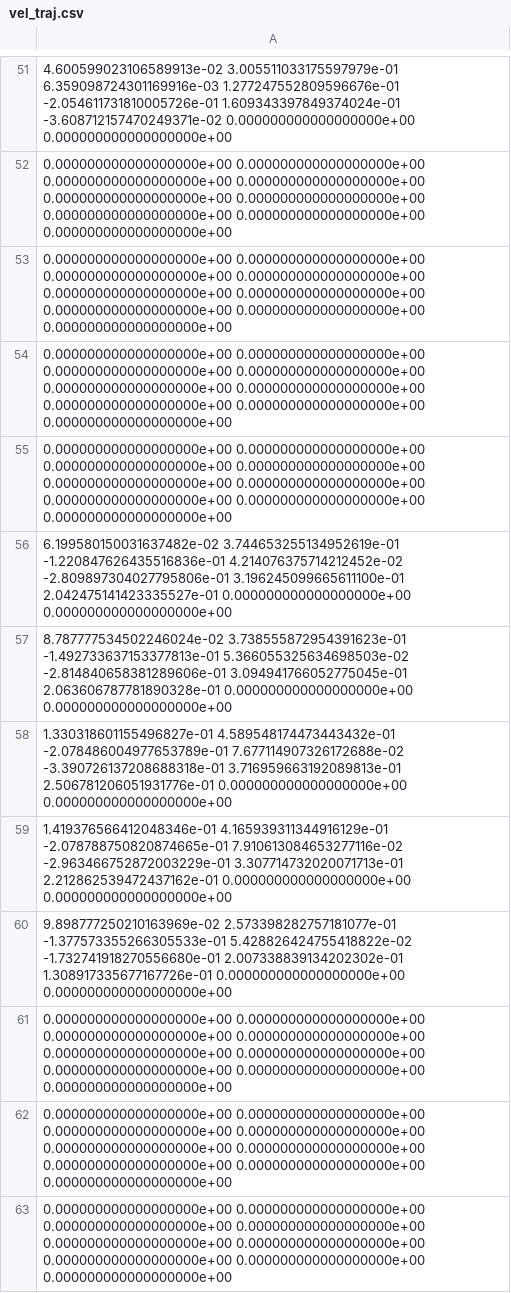
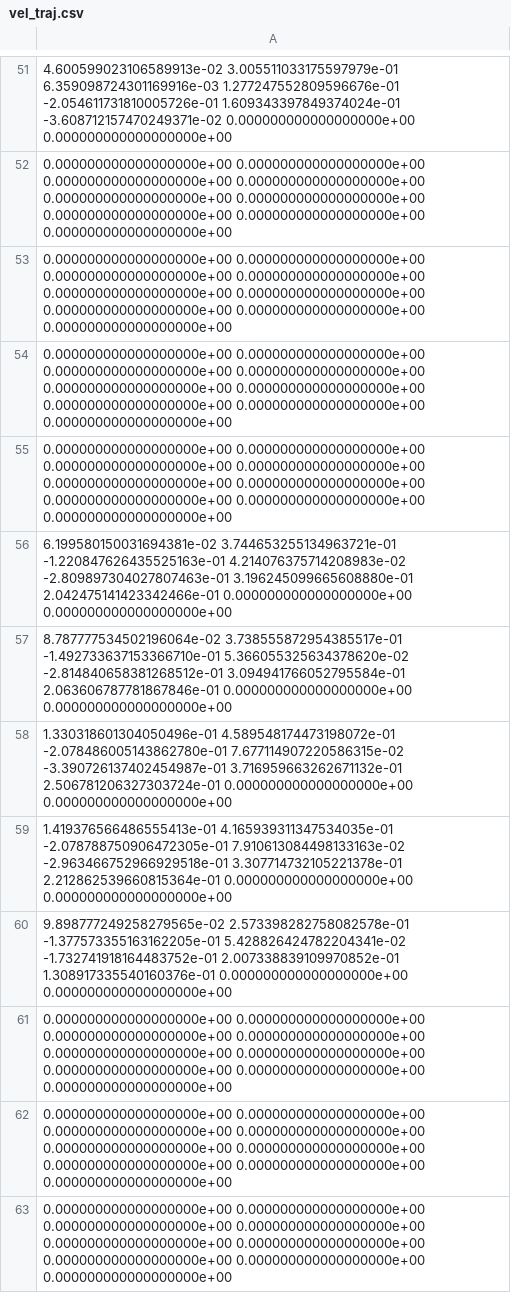
Before and after one commit to MH-Hou/active_lfd, a CSV file: vel_traj.csv, drawn as a sheet; only a part is shown, gaps mark what is left out; the diff covers the shown part only.

```diff
--- a/vel_traj.csv
+++ b/vel_traj.csv
@@ -55,7 +55,7 @@
 0.000000000000000000e+00 0.000000000000000000e+00 0.000000000000000000e+00 0.000000000000000000e+00 0.000000000000000000e+00 0.000000000000000000e+00 0.000000000000000000e+00 0.000000000000000000e+00 0.000000000000000000e+00
-6.199580150031637482e-02 3.744653255134952619e-01 -1.220847626435516836e-01 4.214076375714212452e-02 -2.809897304027795806e-01 3.196245099665611100e-01 2.042475141423335527e-01 0.000000000000000000e+00 0.000000000000000000e+00
-8.787777534502246024e-02 3.738555872954391623e-01 -1.492733637153377813e-01 5.366055325634698503e-02 -2.814840658381289606e-01 3.094941766052775045e-01 2.063606787781890328e-01 0.000000000000000000e+00 0.000000000000000000e+00
-1.330318601155496827e-01 4.589548174473443432e-01 -2.078486004977653789e-01 7.677114907326172688e-02 -3.390726137208688318e-01 3.716959663192089813e-01 2.506781206051931776e-01 0.000000000000000000e+00 0.000000000000000000e+00
-1.419376566412048346e-01 4.165939311344916129e-01 -2.078788750820874665e-01 7.910613084653277116e-02 -2.963466752872003229e-01 3.307714732020071713e-01 2.212862539472437162e-01 0.000000000000000000e+00 0.000000000000000000e+00
-9.898777250210163969e-02 2.573398282757181077e-01 -1.377573355266305533e-01 5.428826424755418822e-02 -1.732741918270556680e-01 2.007338839134202302e-01 1.308917335677167726e-01 0.000000000000000000e+00 0.000000000000000000e+00
+6.199580150031694381e-02 3.744653255134963721e-01 -1.220847626435525163e-01 4.214076375714208983e-02 -2.809897304027807463e-01 3.196245099665608880e-01 2.042475141423342466e-01 0.000000000000000000e+00 0.000000000000000000e+00
+8.787777534502196064e-02 3.738555872954385517e-01 -1.492733637153366710e-01 5.366055325634378620e-02 -2.814840658381268512e-01 3.094941766052795584e-01 2.063606787781867846e-01 0.000000000000000000e+00 0.000000000000000000e+00
+1.330318601304050496e-01 4.589548174473198072e-01 -2.078486005143862780e-01 7.677114907220586315e-02 -3.390726137402454987e-01 3.716959663262671132e-01 2.506781206327303724e-01 0.000000000000000000e+00 0.000000000000000000e+00
+1.419376566486555413e-01 4.165939311347534035e-01 -2.078788750906472305e-01 7.910613084498133163e-02 -2.963466752966929518e-01 3.307714732105221378e-01 2.212862539660815364e-01 0.000000000000000000e+00 0.000000000000000000e+00
+9.898777249258279565e-02 2.573398282758082578e-01 -1.377573355163162205e-01 5.428826424782204341e-02 -1.732741918164483752e-01 2.007338839109970852e-01 1.308917335540160376e-01 0.000000000000000000e+00 0.000000000000000000e+00
 0.000000000000000000e+00 0.000000000000000000e+00 0.000000000000000000e+00 0.000000000000000000e+00 0.000000000000000000e+00 0.000000000000000000e+00 0.000000000000000000e+00 0.000000000000000000e+00 0.000000000000000000e+00
```
Also changed, not shown: 2 added rows and 39 edited cells elsewhere in this file, pos_traj.csv, 2 other files.
